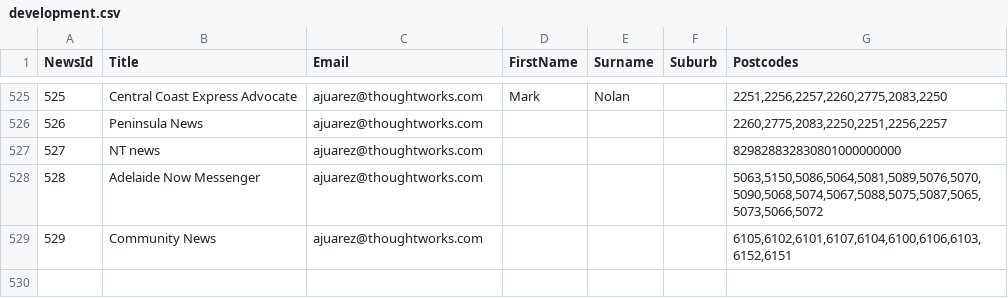
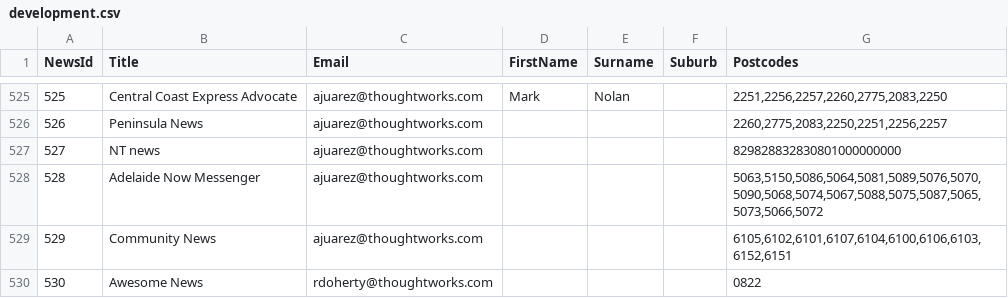
Before and after one commit to solarcitizens/letters-to-the-editor, a CSV file: backend/spec/integration/resources/development.csv, drawn as a sheet; only a part is shown, gaps mark what is left out; the diff names each change by its address in the sheet, - before the commit and + after, or states it on an @@ line.

Commit message:
add my own publication for testing

```diff
--- a/backend/spec/integration/resources/development.csv
+++ b/backend/spec/integration/resources/development.csv
+row 530: 530 | Awesome News | rdoherty@thoughtworks.com |  |  |  | 0822
```
